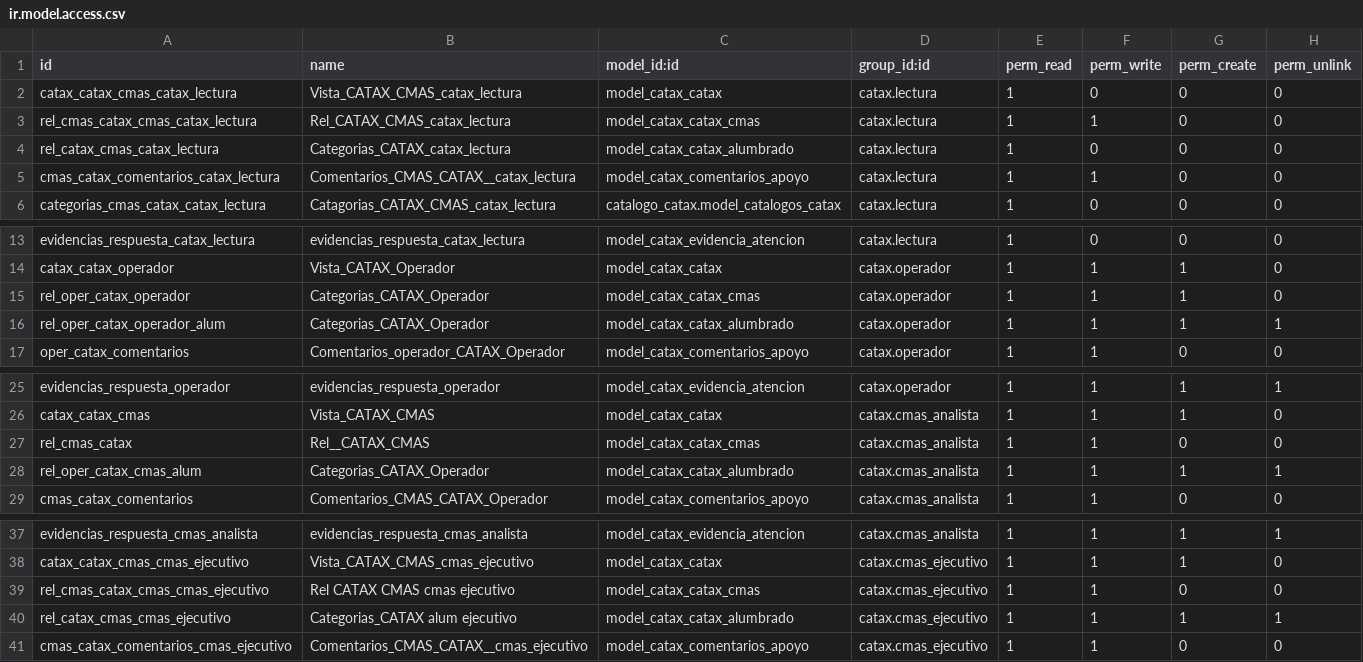
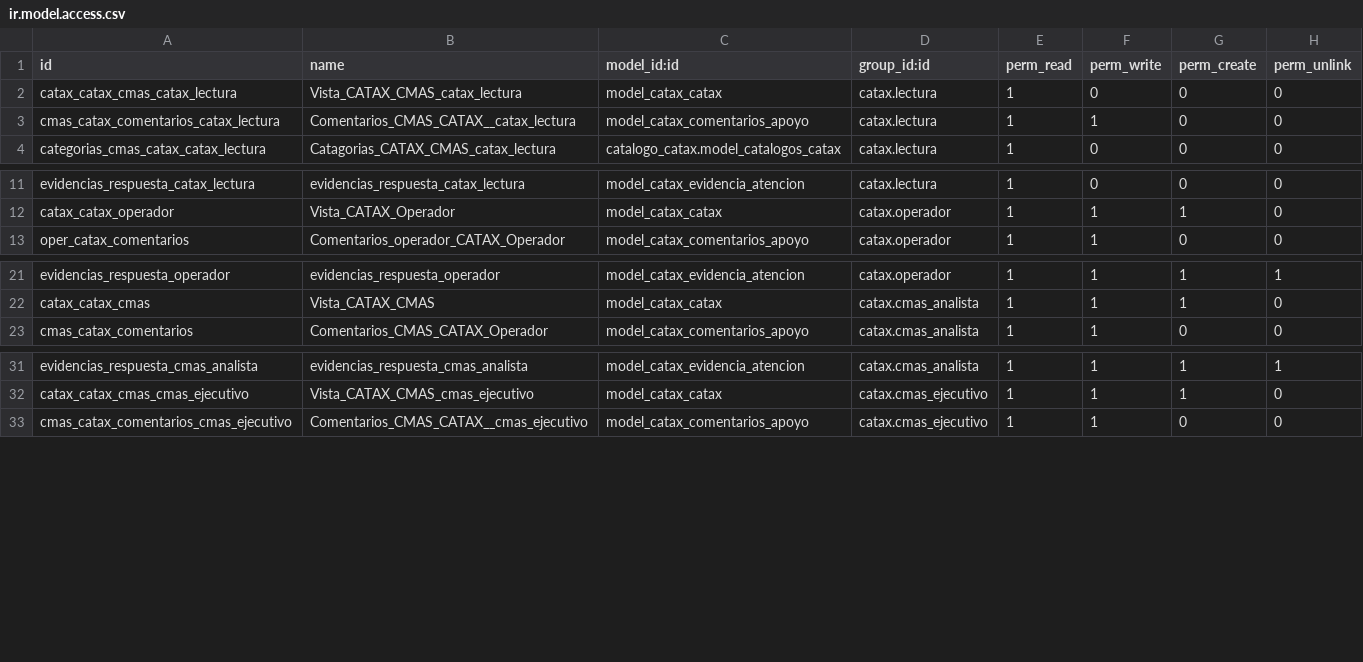
Before and after one commit to Quackpower/catax, a CSV file: security/ir.model.access.csv, drawn as a sheet; only a part is shown, gaps mark what is left out.

```diff
--- a/security/ir.model.access.csv
+++ b/security/ir.model.access.csv
@@ -2,4 +2,2 @@ id,name,model_id:id,group_id:id,perm_read,perm_write,perm_create,perm_unlink
 catax_catax_cmas_catax_lectura,Vista_CATAX_CMAS_catax_lectura,model_catax_catax,catax.lectura,1,0,0,0
-rel_cmas_catax_cmas_catax_lectura,Rel_CATAX_CMAS_catax_lectura,model_catax_catax_cmas,catax.lectura,1,1,0,0
-rel_catax_cmas_catax_lectura,Categorias_CATAX_catax_lectura,model_catax_catax_alumbrado,catax.lectura,1,0,0,0
 cmas_catax_comentarios_catax_lectura,Comentarios_CMAS_CATAX__catax_lectura,model_catax_comentarios_apoyo,catax.lectura,1,1,0,0
@@ -14,4 +12,2 @@ evidencias_respuesta_catax_lectura,evidencias_respuesta_catax_lectura,model_cata
 catax_catax_operador,Vista_CATAX_Operador,model_catax_catax,catax.operador,1,1,1,0
-rel_oper_catax_operador,Categorias_CATAX_Operador,model_catax_catax_cmas,catax.operador,1,1,1,0
-rel_oper_catax_operador_alum,Categorias_CATAX_Operador,model_catax_catax_alumbrado,catax.operador,1,1,1,1
 oper_catax_comentarios,Comentarios_operador_CATAX_Operador,model_catax_comentarios_apoyo,catax.operador,1,1,0,0
@@ -26,4 +22,2 @@ evidencias_respuesta_operador,evidencias_respuesta_operador,model_catax_evidenci
 catax_catax_cmas,Vista_CATAX_CMAS,model_catax_catax,catax.cmas_analista,1,1,1,0
-rel_cmas_catax,Rel__CATAX_CMAS,model_catax_catax_cmas,catax.cmas_analista,1,1,0,0
-rel_oper_catax_cmas_alum,Categorias_CATAX_Operador,model_catax_catax_alumbrado,catax.cmas_analista,1,1,1,1
 cmas_catax_comentarios,Comentarios_CMAS_CATAX_Operador,model_catax_comentarios_apoyo,catax.cmas_analista,1,1,0,0
@@ -38,4 +32,2 @@ evidencias_respuesta_cmas_analista,evidencias_respuesta_cmas_analista,model_cata
 catax_catax_cmas_cmas_ejecutivo,Vista_CATAX_CMAS_cmas_ejecutivo,model_catax_catax,catax.cmas_ejecutivo,1,1,1,0
-rel_cmas_catax_cmas_cmas_ejecutivo,Rel CATAX CMAS cmas ejecutivo,model_catax_catax_cmas,catax.cmas_ejecutivo,1,1,0,0
-rel_catax_cmas_cmas_ejecutivo,Categorias_CATAX alum ejecutivo,model_catax_catax_alumbrado,catax.cmas_ejecutivo,1,1,1,1
 cmas_catax_comentarios_cmas_ejecutivo,Comentarios_CMAS_CATAX__cmas_ejecutivo,model_catax_comentarios_apoyo,catax.cmas_ejecutivo,1,1,0,0
```
